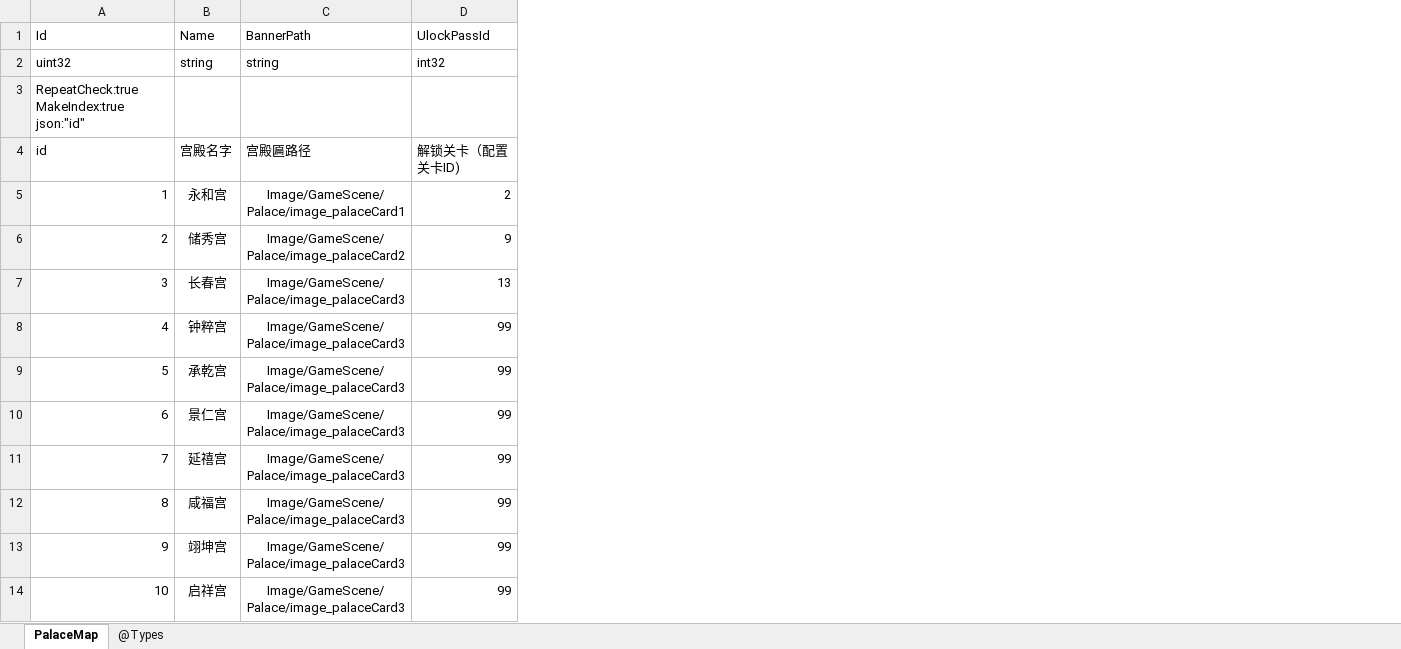
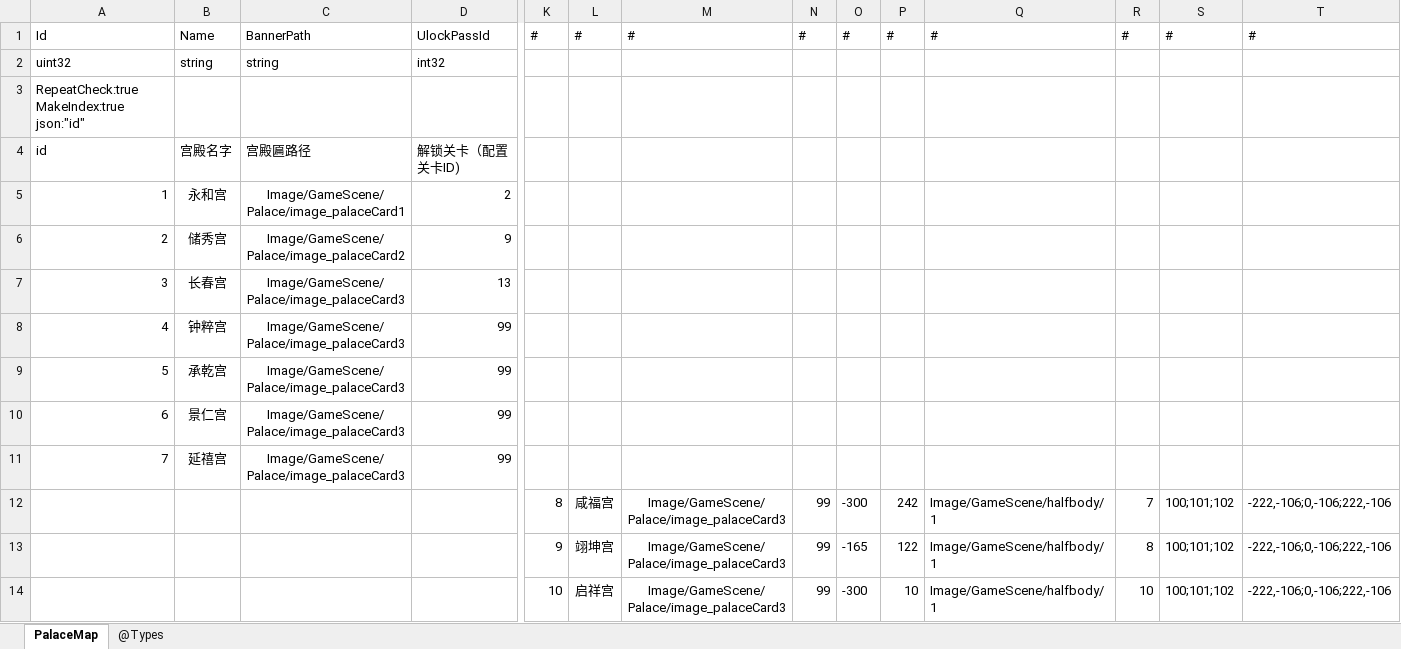
Before and after one commit to gaozhengshuang/familyfight, an Excel workbook: docs/excel/PalaceMap.xlsx, sheet PalaceMap, drawn as a sheet; only a part is shown, gaps mark what is left out; values as stored, in another font and other column widths than the file's, no borders; the diff covers the shown part only; the diff names each change by its address in the sheet, - before the commit and + after, or states it on an @@ line.

```diff
--- a/docs/excel/PalaceMap.xlsx (sheet PalaceMap)
+++ b/docs/excel/PalaceMap.xlsx (sheet PalaceMap)
+column K, rows 1-14: # |  |  |  |  |  |  |  |  |  |  | 8 | 9 | 10
+column L, rows 1-14: # |  |  |  |  |  |  |  |  |  |  | 咸福宫 | 翊坤宫 | 启祥宫
+column M, rows 1-14: # |  |  |  |  |  |  |  |  |  |  | Image/GameScene/Palace/image_palaceCard3 | Image/GameScene/Palace/image_palaceCard3 | Image/GameScene/Palace/image_palaceCard3
+column N, rows 1-14: # |  |  |  |  |  |  |  |  |  |  | 99 | 99 | 99
+column O, rows 1-14: # |  |  |  |  |  |  |  |  |  |  | -300 | -165 | -300
+column P, rows 1-14: # |  |  |  |  |  |  |  |  |  |  | 242 | 122 | 10
+column Q, rows 1-14: # |  |  |  |  |  |  |  |  |  |  | Image/GameScene/halfbody/1 | Image/GameScene/halfbody/1 | Image/GameScene/halfbody/1
+column R, rows 1-14: # |  |  |  |  |  |  |  |  |  |  | 7 | 8 | 10
+column S, rows 1-14: # |  |  |  |  |  |  |  |  |  |  | 100;101;102 | 100;101;102 | 100;101;102
+column T, rows 1-14: # |  |  |  |  |  |  |  |  |  |  | -222,-106;0,-106;222,-106 | -222,-106;0,-106;222,-106 | -222,-106;0,-106;222,-106
-A12: 8
+A12: (empty)
-B12: 咸福宫
+B12: (empty)
-C12:C14: Image/GameScene/Palace/image_palaceCard3
+C12:C14: (empty)
-D12:D14: 99
+D12:D14: (empty)
-A13: 9
+A13: (empty)
-B13: 翊坤宫
+B13: (empty)
-A14: 10
+A14: (empty)
-B14: 启祥宫
+B14: (empty)
```
Also changed, not shown: 88 edited cells elsewhere in this sheet, 1 other file.
